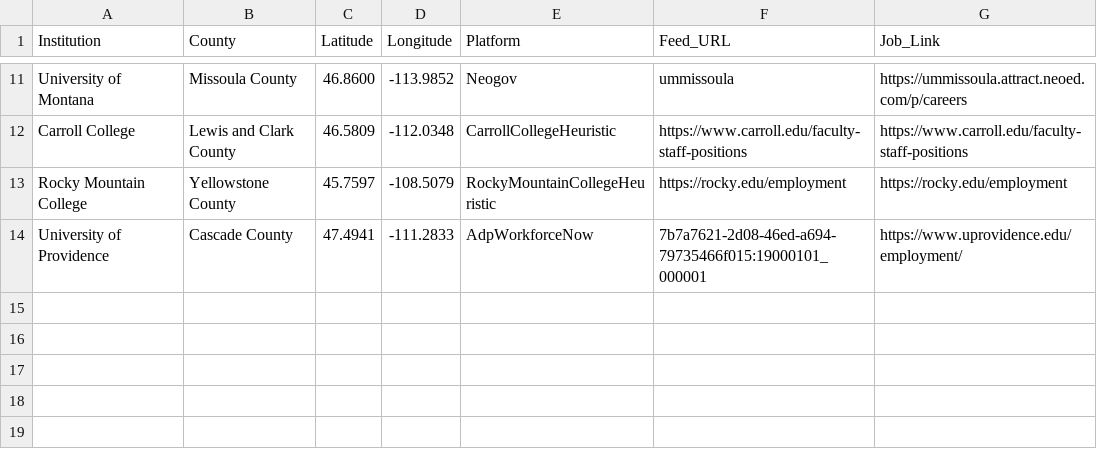
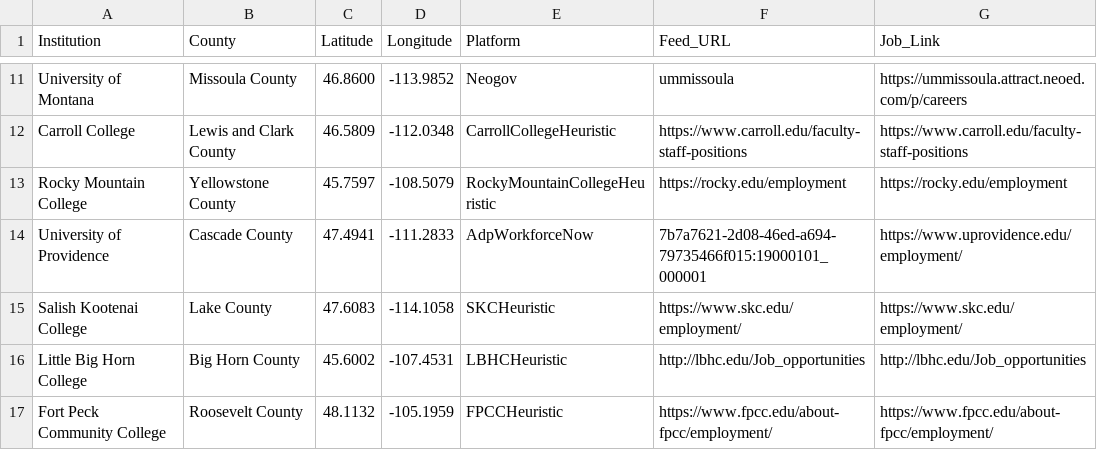
Before and after one commit to bostickmike/Montana-Education-Jobs-Dashboard, a CSV file: he_institution_registry.csv, drawn as a sheet; only a part is shown, gaps mark what is left out.

```diff
--- a/he_institution_registry.csv
+++ b/he_institution_registry.csv
@@ -14 +14,4 @@
 "University of Providence","Cascade County",47.4941,-111.2833,"AdpWorkforceNow","7b7a7621-2d08-46ed-a694-79735466f015:19000101_000001","https://www.uprovidence.edu/employment/"
+"Salish Kootenai College","Lake County",47.6083,-114.1058,"SKCHeuristic","https://www.skc.edu/employment/","https://www.skc.edu/employment/"
+"Little Big Horn College","Big Horn County",45.6002,-107.4531,"LBHCHeuristic","http://lbhc.edu/Job_opportunities","http://lbhc.edu/Job_opportunities"
+"Fort Peck Community College","Roosevelt County",48.1132,-105.1959,"FPCCHeuristic","https://www.fpcc.edu/about-fpcc/employment/","https://www.fpcc.edu/about-fpcc/employment/"
```
Also changed, not shown: Mt_Ed_Jobs/salarymap.csv, 10 other files.
